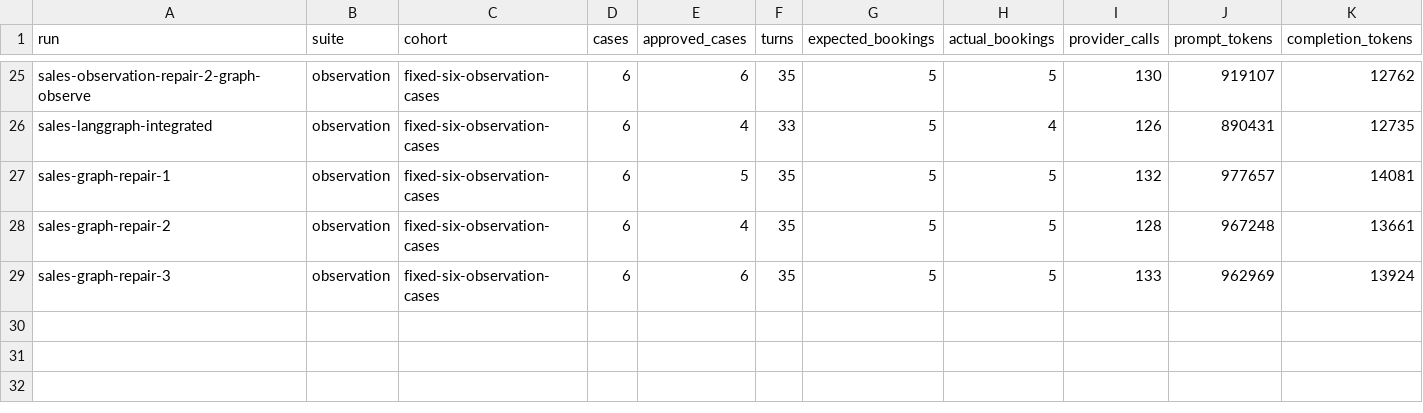
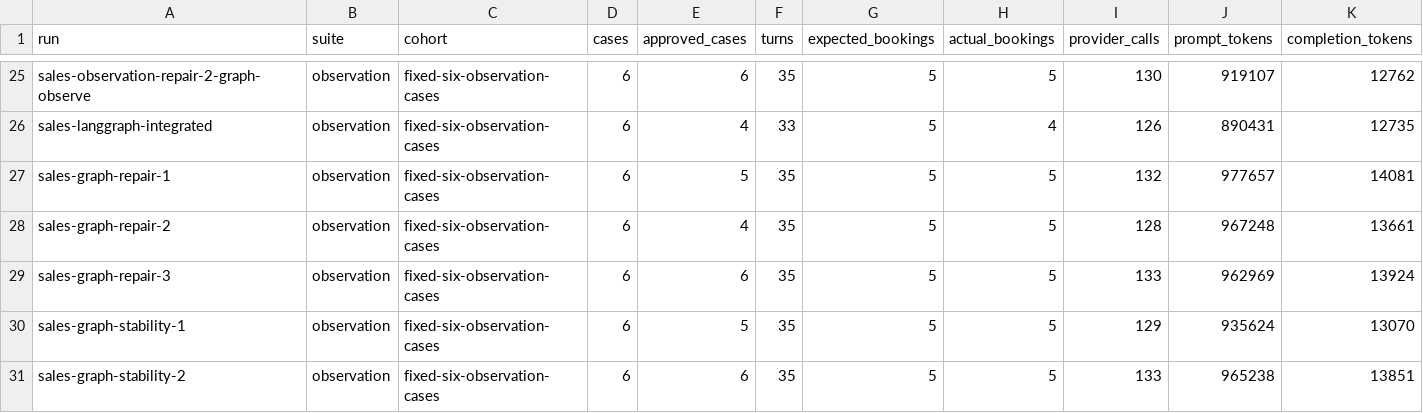
Before and after one commit to BlackPenguinAI/BlackPenguin, a CSV file: docs/sales-agent/05-resultados-y-mejoras/metricas.csv, drawn as a sheet; only a part is shown, gaps mark what is left out; rows hold the shown columns only; the diff names each change by its address in the sheet, - before the commit and + after, or states it on an @@ line.

```diff
--- a/docs/sales-agent/05-resultados-y-mejoras/metricas.csv
+++ b/docs/sales-agent/05-resultados-y-mejoras/metricas.csv
+row 30: sales-graph-stability-1 | observation | fixed-six-observation-cases | 6 | 5 | 35 | 5 | 5 | 129 | 935624 | 13070
+row 31: sales-graph-stability-2 | observation | fixed-six-observation-cases | 6 | 6 | 35 | 5 | 5 | 133 | 965238 | 13851
```
Also changed, not shown: 32 other files.
